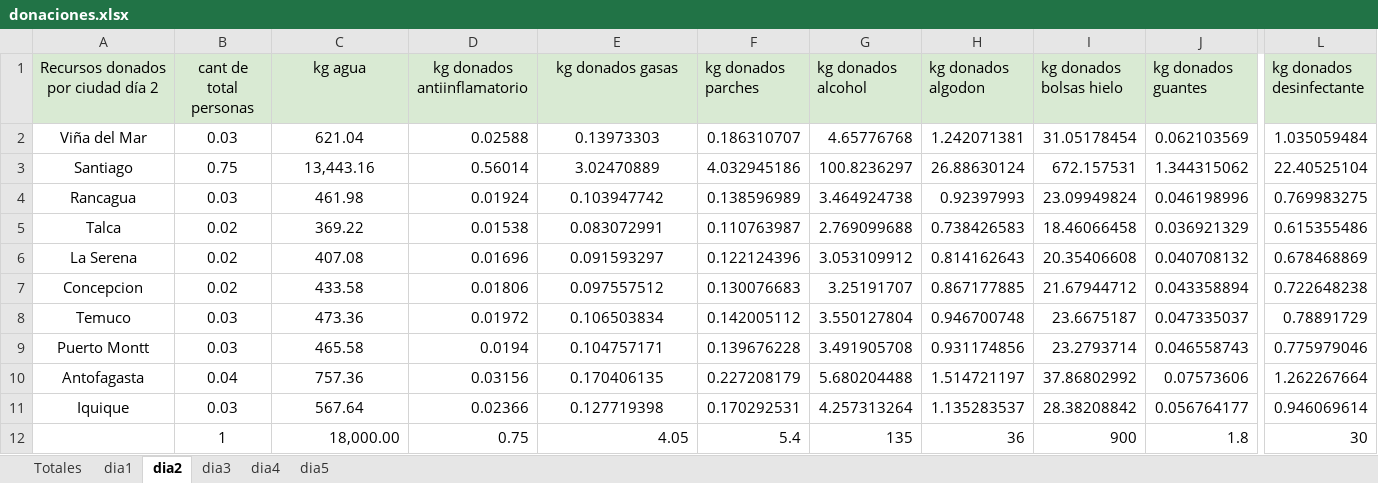
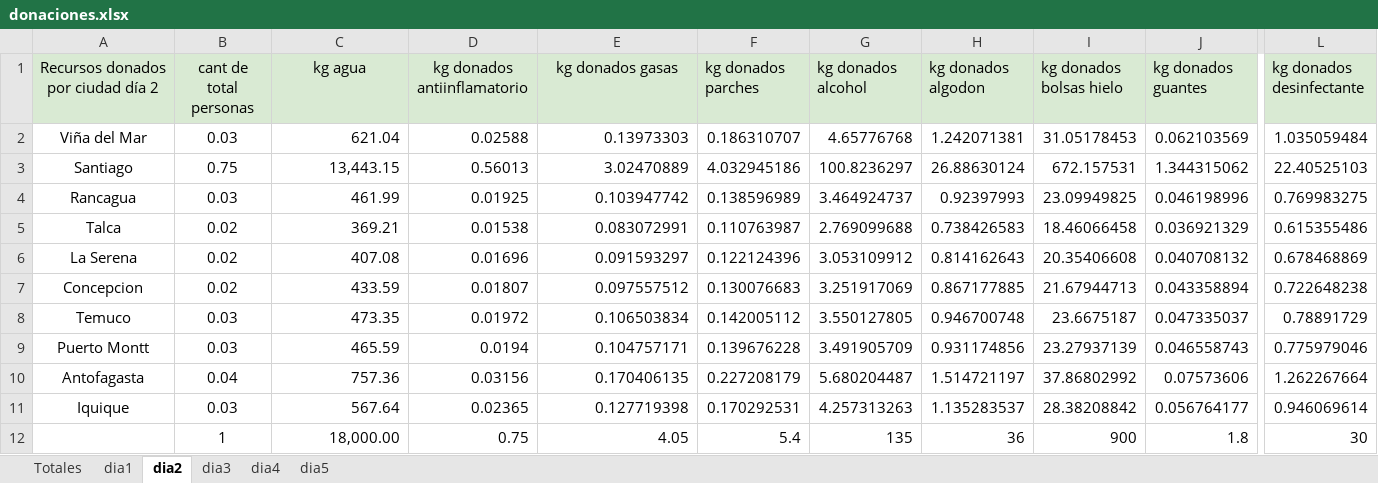
Before and after one commit to KrishelC/ICS1113-G40-Gurobi, an Excel workbook: datos/donaciones.xlsx, sheet dia2, drawn as a sheet; only a part is shown, gaps mark what is left out; values as stored, in another font and other column widths than the file's, no borders; the diff names each change by its address in the sheet, - before the commit and + after, or states it on an @@ line.

```diff
--- a/datos/donaciones.xlsx (sheet dia2)
+++ b/datos/donaciones.xlsx (sheet dia2)
-C2:C11 alignment: center
+C2:C11 alignment: right
-E2:E11 alignment: center
+E2:E11 alignment: right
-I2 (kg donados bolsas hielo): 31.05178454
+I2 (kg donados bolsas hielo): 31.05178453
-C3 (kg agua): 13,443.16
+C3 (kg agua): 13,443.15
-D3 (kg donados antiinflamatorio): 0.56014
+D3 (kg donados antiinflamatorio): 0.56013
-L3 (kg donados desinfectante): 22.40525104
+L3 (kg donados desinfectante): 22.40525103
-C4 (kg agua): 461.98
+C4 (kg agua): 461.99
-D4 (kg donados antiinflamatorio): 0.01924
+D4 (kg donados antiinflamatorio): 0.01925
-G4 (kg donados alcohol): 3.464924738
+G4 (kg donados alcohol): 3.464924737
-I4 (kg donados bolsas hielo): 23.09949824
+I4 (kg donados bolsas hielo): 23.09949825
-C5 (kg agua): 369.22
+C5 (kg agua): 369.21
-C7 (kg agua): 433.58
+C7 (kg agua): 433.59
-D7 (kg donados antiinflamatorio): 0.01806
+D7 (kg donados antiinflamatorio): 0.01807
-G7 (kg donados alcohol): 3.25191707
+G7 (kg donados alcohol): 3.251917069
-I7 (kg donados bolsas hielo): 21.67944712
+I7 (kg donados bolsas hielo): 21.67944713
-C8 (kg agua): 473.36
+C8 (kg agua): 473.35
-G8 (kg donados alcohol): 3.550127804
+G8 (kg donados alcohol): 3.550127805
-C9 (kg agua): 465.58
+C9 (kg agua): 465.59
-G9 (kg donados alcohol): 3.491905708
+G9 (kg donados alcohol): 3.491905709
-I9 (kg donados bolsas hielo): 23.2793714
+I9 (kg donados bolsas hielo): 23.27937139
-G10 (kg donados alcohol): 5.680204488
+G10 (kg donados alcohol): 5.680204487
-D11 (kg donados antiinflamatorio): 0.02366
+D11 (kg donados antiinflamatorio): 0.02365
-G11 (kg donados alcohol): 4.257313264
+G11 (kg donados alcohol): 4.257313263
```
Also changed, not shown: sheet dia3, sheet Totales, sheet dia4, sheet dia1, datos/centros.xlsx, datos/demanda_recursos.xlsx, 10 other files.
